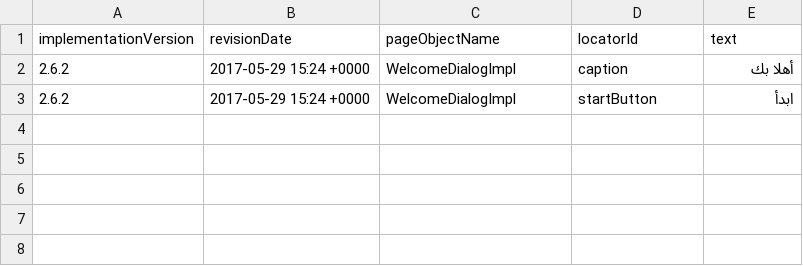
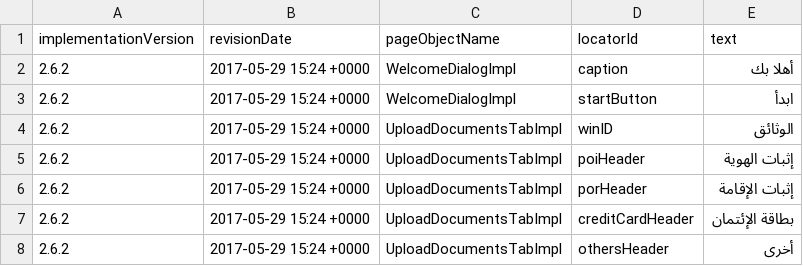
Before and after one commit to quantumua/old_atom, a CSV file: core/src/main/resources/i18n/Arabic.csv, drawn as a sheet; the diff names each change by its address in the sheet, - before the commit and + after, or states it on an @@ line.

Commit message:
1. Added localization and more controls to UploadDocumentsTabImpl class for following tests:  - uploadDocSlideTranslationsMakeSureThatAllLanguagesAreTranslated()  - arVerifyWhenChoosingARLanguageTheOrderOfTheUploadDocSlideIsChangingRTL()

```diff
--- a/core/src/main/resources/i18n/Arabic.csv
+++ b/core/src/main/resources/i18n/Arabic.csv
+row 4: 2.6.2 | 2017-05-29 15:24 +0000 | UploadDocumentsTabImpl | winID | الوثائق
+row 5: 2.6.2 | 2017-05-29 15:24 +0000 | UploadDocumentsTabImpl | poiHeader | إثبات الهوية
+row 6: 2.6.2 | 2017-05-29 15:24 +0000 | UploadDocumentsTabImpl | porHeader | إثبات الإقامة
+row 7: 2.6.2 | 2017-05-29 15:24 +0000 | UploadDocumentsTabImpl | creditCardHeader | بطاقة الإئتمان
+row 8: 2.6.2 | 2017-05-29 15:24 +0000 | UploadDocumentsTabImpl | othersHeader | أخرى
```
Also changed, not shown: core/src/main/resources/i18n/German.csv, core/src/main/resources/webobjects/webObjectRepository.csv, 1 other file.
